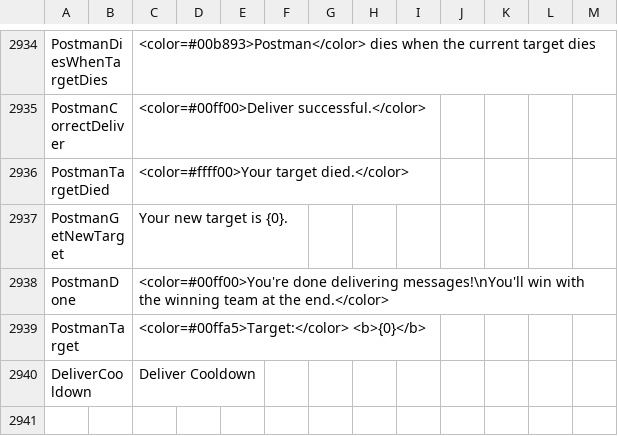
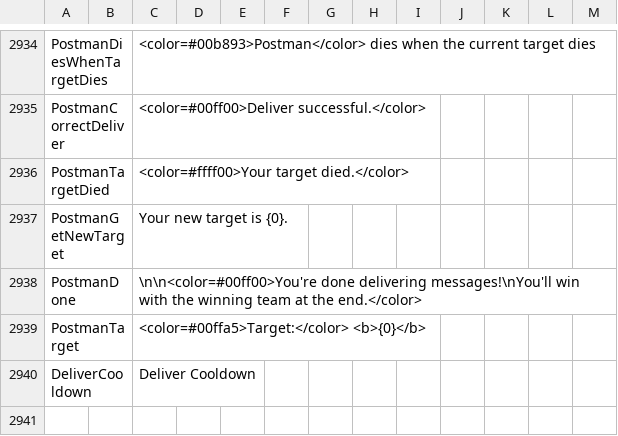
Before and after one commit to Gurge44/EndlessHostRoles, a CSV file: Resources/String.csv, drawn as a sheet; only a part is shown, gaps mark what is left out.

```diff
--- a/Resources/String.csv
+++ b/Resources/String.csv
@@ -2938,3 +2938,3 @@
 "PostmanGetNewTarget","","Your new target is {0}.","","",""
-"PostmanDone","","<color=#00ff00>You're done delivering messages!\nYou'll win with the winning team at the end.</color>","","",""
+"PostmanDone","","\n\n<color=#00ff00>You're done delivering messages!\nYou'll win with the winning team at the end.</color>","","",""
 "PostmanTarget","","<color=#00ffa5>Target:</color> <b>{0}</b>","","",""
```
Also changed, not shown: 6 other files.
